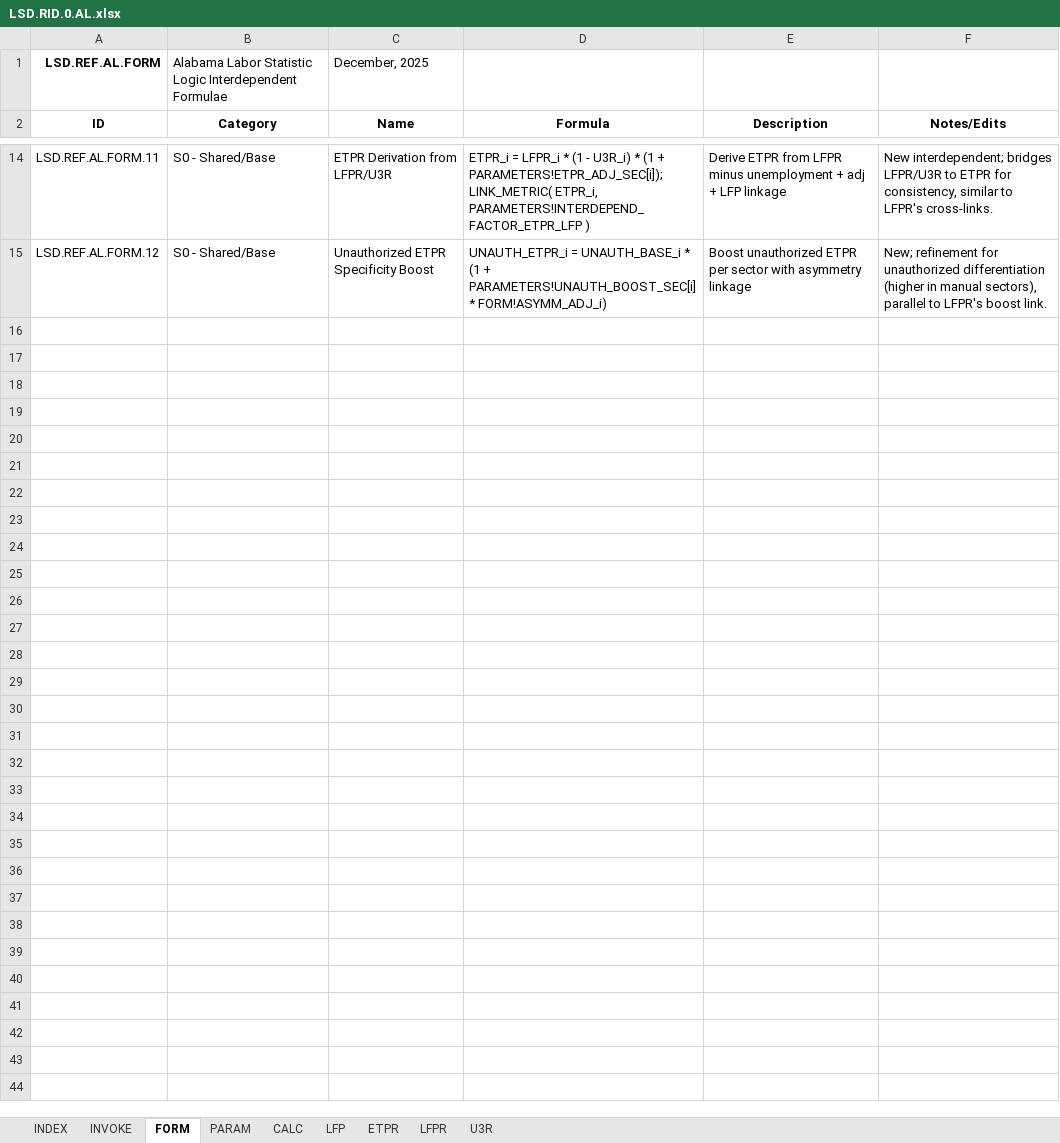
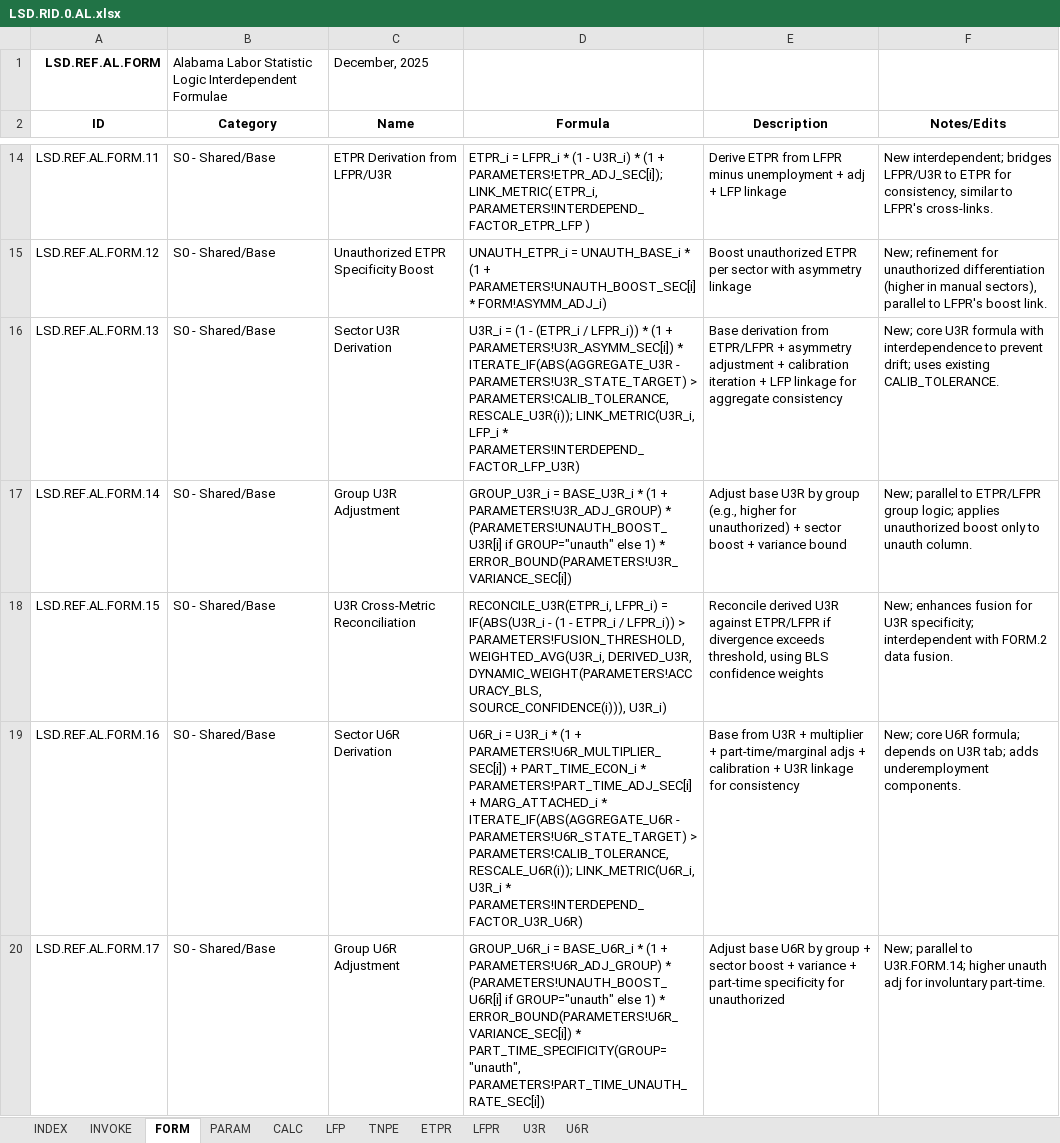
Before and after one commit to thomaspatrickwelborn/FITNESS, an Excel workbook: DES/LSD/LSD.REGION/LSD.RID.0/LSD.RID.0.AL.xlsx, sheet FORM, drawn as a sheet; only a part is shown, gaps mark what is left out; values as stored, in another font and other column widths than the file's, no borders; the diff covers the shown part only; the diff names each change by its address in the sheet, - before the commit and + after, or states it on an @@ line.

Commit message:
DES LSD
- TNPE
- U3R
- U6R

```diff
--- a/DES/LSD/LSD.REGION/LSD.RID.0/LSD.RID.0.AL.xlsx (sheet FORM)
+++ b/DES/LSD/LSD.REGION/LSD.RID.0/LSD.RID.0.AL.xlsx (sheet FORM)
+sheet tab: TNPE
@@ sheet tab unhidden: U6R @@
+row 16: LSD.REF.AL.FORM.13 | S0 - Shared/Base | Sector U3R Derivation | U3R_i = (1 - (ETPR_i / LFPR_i)) * (1 + PARAMETERS!U3R_ASYMM_SEC[i]) * ITERATE_IF(ABS(AGGREGATE_U3R - PARAMETERS!U3R_STATE_TARGET) > PARAMETERS!CALIB_TOLERANCE, RESCALE_U3R(i)); LINK_METRIC(U3R_i, LFP_i * PARAMETERS!INTERDEPEND_FACTOR_LFP_U3R) | Base derivation from ETPR/LFPR + asymmetry adjustment + calibration iteration + LFP linkage for aggregate consistency | New; core U3R formula with interdependence to prevent drift; uses existing CALIB_TOLERANCE.
+row 17: LSD.REF.AL.FORM.14 | S0 - Shared/Base | Group U3R Adjustment | GROUP_U3R_i = BASE_U3R_i * (1 + PARAMETERS!U3R_ADJ_GROUP) * (PARAMETERS!UNAUTH_BOOST_U3R[i] if GROUP="unauth" else 1) * ERROR_BOUND(PARAMETERS!U3R_VARIANCE_SEC[i]) | Adjust base U3R by group (e.g., higher for unauthorized) + sector boost + variance bound | New; parallel to ETPR/LFPR group logic; applies unauthorized boost only to unauth column.
+row 18: LSD.REF.AL.FORM.15 | S0 - Shared/Base | U3R Cross-Metric Reconciliation | RECONCILE_U3R(ETPR_i, LFPR_i) = IF(ABS(U3R_i - (1 - ETPR_i / LFPR_i)) > PARAMETERS!FUSION_THRESHOLD, WEIGHTED_AVG(U3R_i, DERIVED_U3R, DYNAMIC_WEIGHT(PARAMETERS!ACCURACY_BLS, SOURCE_CONFIDENCE(i))), U3R_i) | Reconcile derived U3R against ETPR/LFPR if divergence exceeds threshold, using BLS confidence weights | New; enhances fusion for U3R specificity; interdependent with FORM.2 data fusion.
+row 19: LSD.REF.AL.FORM.16 | S0 - Shared/Base | Sector U6R Derivation | U6R_i = U3R_i * (1 + PARAMETERS!U6R_MULTIPLIER_SEC[i]) + PART_TIME_ECON_i * PARAMETERS!PART_TIME_ADJ_SEC[i] + MARG_ATTACHED_i * ITERATE_IF(ABS(AGGREGATE_U6R - PARAMETERS!U6R_STATE_TARGET) > PARAMETERS!CALIB_TOLERANCE, RESCALE_U6R(i)); LINK_METRIC(U6R_i, U3R_i * PARAMETERS!INTERDEPEND_FACTOR_U3R_U6R) | Base from U3R + multiplier + part-time/marginal adjs + calibration + U3R linkage for consistency | New; core U6R formula; depends on U3R tab; adds underemployment components.
+row 20: LSD.REF.AL.FORM.17 | S0 - Shared/Base | Group U6R Adjustment | GROUP_U6R_i = BASE_U6R_i * (1 + PARAMETERS!U6R_ADJ_GROUP) * (PARAMETERS!UNAUTH_BOOST_U6R[i] if GROUP="unauth" else 1) * ERROR_BOUND(PARAMETERS!U6R_VARIANCE_SEC[i]) * PART_TIME_SPECIFICITY(GROUP="unauth", PARAMETERS!PART_TIME_UNAUTH_RATE_SEC[i]) | Adjust base U6R by group + sector boost + variance + part-time specificity for unauthorized | New; parallel to U3R.FORM.14; higher unauth adj for involuntary part-time.
```
Also changed, not shown: 4 added rows elsewhere in this sheet, sheet PARAM, sheet U3R, sheet CALC, sheet LFPR, sheet INVOKE, sheet ETPR, formulas that keep their value, charts or pictures.
